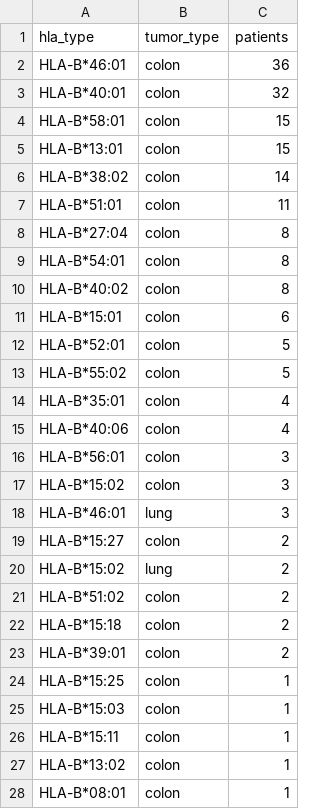
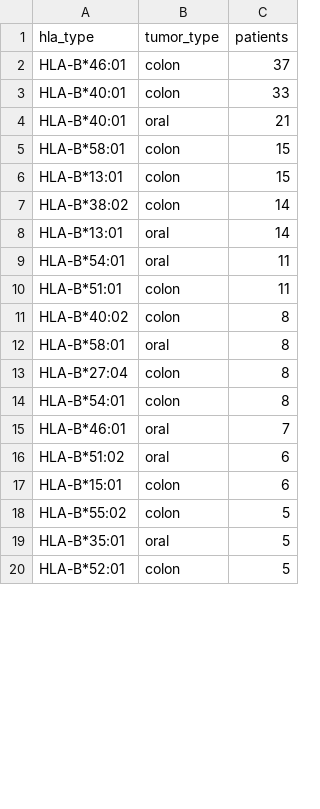
Before and after one commit to Tseng722/TWNeoDB, a CSV file: static/file/hla-b.csv, drawn as a sheet; only a part is shown; the diff covers the shown part only.

```diff
--- a/static/file/hla-b.csv
+++ b/static/file/hla-b.csv
@@ -1,4 +1,5 @@
 hla_type,tumor_type,patients
-HLA-B*46:01,colon,36
-HLA-B*40:01,colon,32
+HLA-B*46:01,colon,37
+HLA-B*40:01,colon,33
+HLA-B*40:01,oral,21
 HLA-B*58:01,colon,15
@@ -6,23 +7,14 @@ HLA-B*13:01,colon,15
 HLA-B*38:02,colon,14
+HLA-B*13:01,oral,14
+HLA-B*54:01,oral,11
 HLA-B*51:01,colon,11
+HLA-B*40:02,colon,8
+HLA-B*58:01,oral,8
 HLA-B*27:04,colon,8
 HLA-B*54:01,colon,8
-HLA-B*40:02,colon,8
+HLA-B*46:01,oral,7
+HLA-B*51:02,oral,6
 HLA-B*15:01,colon,6
+HLA-B*55:02,colon,5
+HLA-B*35:01,oral,5
 HLA-B*52:01,colon,5
-HLA-B*55:02,colon,5
-HLA-B*35:01,colon,4
-HLA-B*40:06,colon,4
-HLA-B*56:01,colon,3
-HLA-B*15:02,colon,3
-HLA-B*46:01,lung,3
-HLA-B*15:27,colon,2
-HLA-B*15:02,lung,2
-HLA-B*51:02,colon,2
-HLA-B*15:18,colon,2
-HLA-B*39:01,colon,2
-HLA-B*15:25,colon,1
-HLA-B*15:03,colon,1
-HLA-B*15:11,colon,1
-HLA-B*13:02,colon,1
-HLA-B*08:01,colon,1
```
Also changed, not shown: 4 added rows and 18 removed rows elsewhere in this file, static/file/hla-a.csv, static/file/hla-c.csv, 5 other files.
